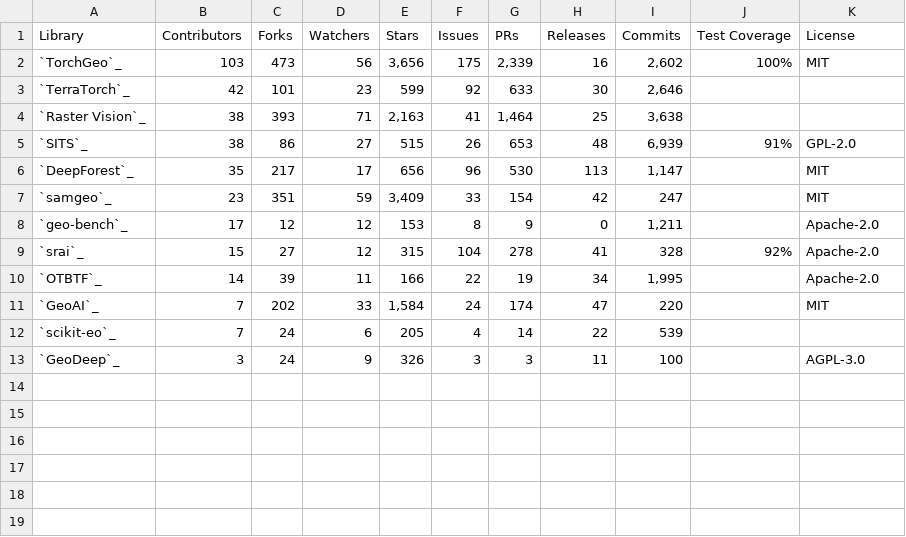
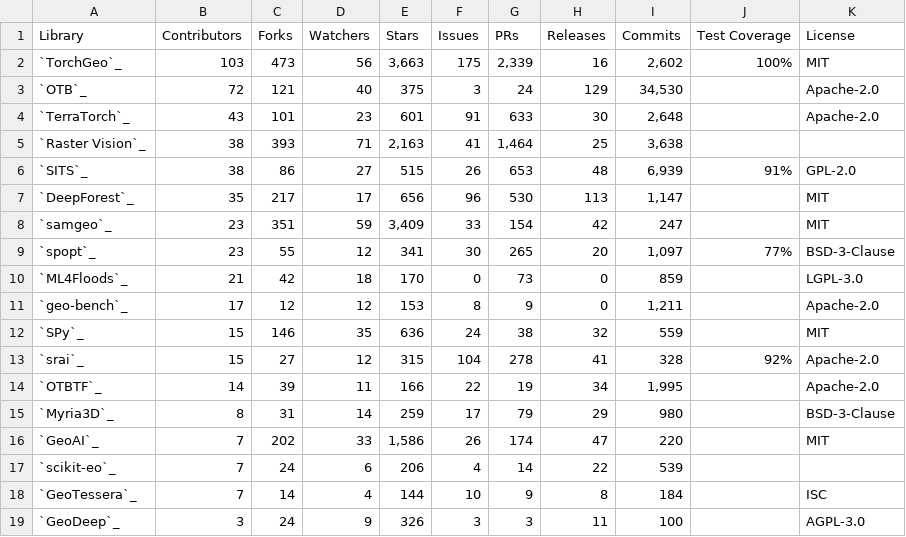
Before and after one commit to microsoft/torchgeo, a CSV file: docs/user/metrics/github.csv, drawn as a sheet.

```diff
--- a/docs/user/metrics/github.csv
+++ b/docs/user/metrics/github.csv
@@ -1,4 +1,5 @@
 Library,Contributors,Forks,Watchers,Stars,Issues,PRs,Releases,Commits,Test Coverage,License
-`TorchGeo`_,103,473,56,"3,656",175,"2,339",16,"2,602",100%,MIT
-`TerraTorch`_,42,101,23,599,92,633,30,"2,646",,
+`TorchGeo`_,103,473,56,"3,663",175,"2,339",16,"2,602",100%,MIT
+`OTB`_,72,121,40,375,3,24,129,"34,530",,Apache-2.0
+`TerraTorch`_,43,101,23,601,91,633,30,"2,648",,Apache-2.0
 `Raster Vision`_,38,393,71,"2,163",41,"1,464",25,"3,638",,
@@ -7,7 +8,12 @@ Library,Contributors,Forks,Watchers,Stars,Issues,PRs,Releases,Commits,Test Cover
 `samgeo`_,23,351,59,"3,409",33,154,42,247,,MIT
+`spopt`_,23,55,12,341,30,265,20,"1,097",77%,BSD-3-Clause
+`ML4Floods`_,21,42,18,170,0,73,0,859,,LGPL-3.0
 `geo-bench`_,17,12,12,153,8,9,0,"1,211",,Apache-2.0
+`SPy`_,15,146,35,636,24,38,32,559,,MIT
 `srai`_,15,27,12,315,104,278,41,328,92%,Apache-2.0
 `OTBTF`_,14,39,11,166,22,19,34,"1,995",,Apache-2.0
-`GeoAI`_,7,202,33,"1,584",24,174,47,220,,MIT
-`scikit-eo`_,7,24,6,205,4,14,22,539,,
+`Myria3D`_,8,31,14,259,17,79,29,980,,BSD-3-Clause
+`GeoAI`_,7,202,33,"1,586",26,174,47,220,,MIT
+`scikit-eo`_,7,24,6,206,4,14,22,539,,
+`GeoTessera`_,7,14,4,144,10,9,8,184,,ISC
 `GeoDeep`_,3,24,9,326,3,3,11,100,,AGPL-3.0
```
Also changed, not shown: docs/user/metrics/downloads.csv, docs/user/metrics/features.csv, 2 other files.
